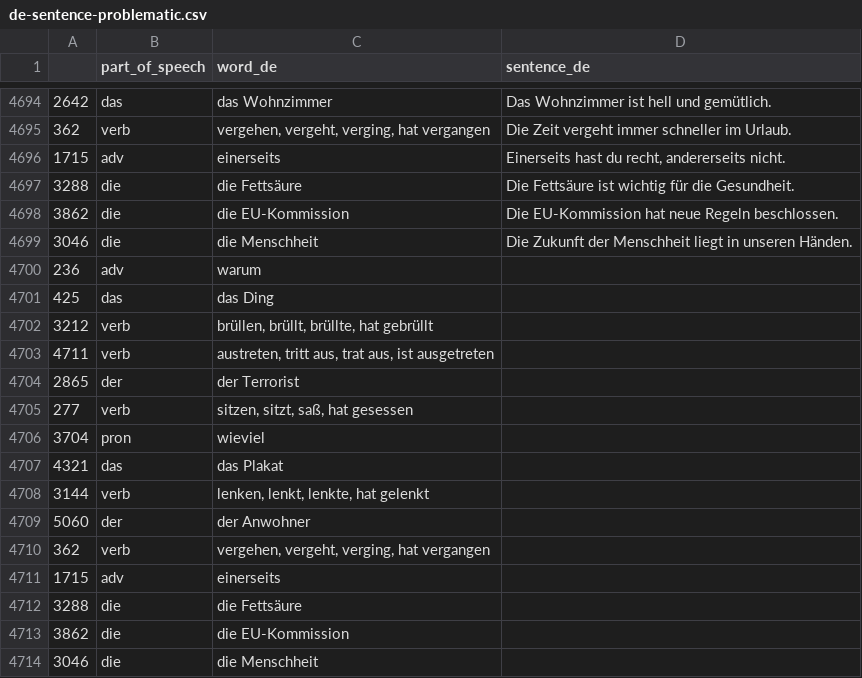
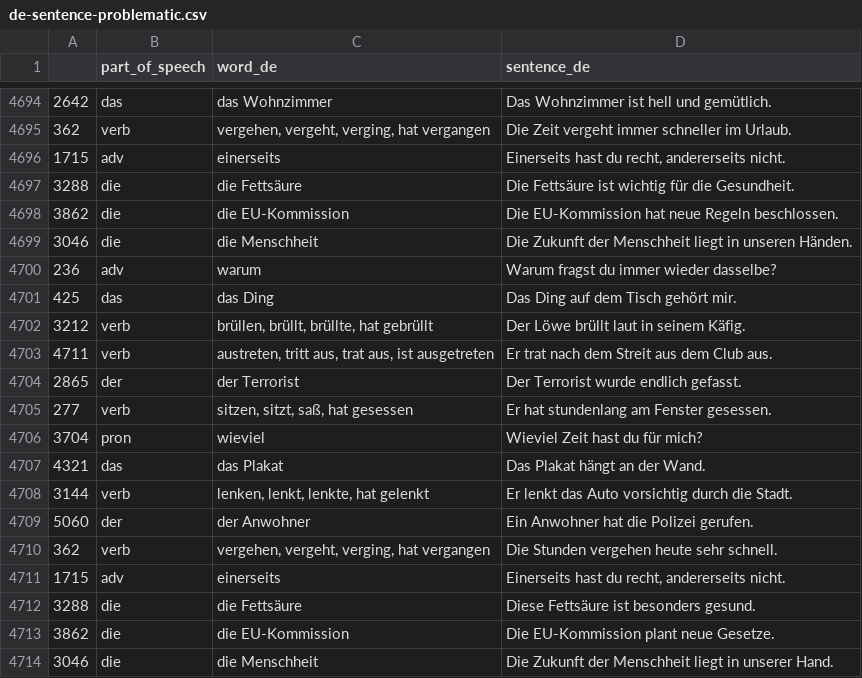
Before and after one commit to deemp/anki-decks, a CSV file: sentences/frequency/de/data/processed/de-sentence-problematic.csv, drawn as a sheet; only a part is shown, gaps mark what is left out.

Commit message:
feat(sentences): add sentences

```diff
--- a/sentences/frequency/de/data/processed/de-sentence-problematic.csv
+++ b/sentences/frequency/de/data/processed/de-sentence-problematic.csv
@@ -4699,16 +4699,16 @@
 3046|die|die Menschheit|Die Zukunft der Menschheit liegt in unseren Händen.
-236|adv|warum
-425|das|das Ding
-3212|verb|brüllen, brüllt, brüllte, hat gebrüllt
-4711|verb|austreten, tritt aus, trat aus, ist ausgetreten
-2865|der|der Terrorist
-277|verb|sitzen, sitzt, saß, hat gesessen
-3704|pron|wieviel
-4321|das|das Plakat
-3144|verb|lenken, lenkt, lenkte, hat gelenkt
-5060|der|der Anwohner
-362|verb|vergehen, vergeht, verging, hat vergangen
-1715|adv|einerseits
-3288|die|die Fettsäure
-3862|die|die EU-Kommission
-3046|die|die Menschheit
+236|adv|warum|Warum fragst du immer wieder dasselbe?
+425|das|das Ding|Das Ding auf dem Tisch gehört mir.
+3212|verb|brüllen, brüllt, brüllte, hat gebrüllt|Der Löwe brüllt laut in seinem Käfig.
+4711|verb|austreten, tritt aus, trat aus, ist ausgetreten|Er trat nach dem Streit aus dem Club aus.
+2865|der|der Terrorist|Der Terrorist wurde endlich gefasst.
+277|verb|sitzen, sitzt, saß, hat gesessen|Er hat stundenlang am Fenster gesessen.
+3704|pron|wieviel|Wieviel Zeit hast du für mich?
+4321|das|das Plakat|Das Plakat hängt an der Wand.
+3144|verb|lenken, lenkt, lenkte, hat gelenkt|Er lenkt das Auto vorsichtig durch die Stadt.
+5060|der|der Anwohner|Ein Anwohner hat die Polizei gerufen.
+362|verb|vergehen, vergeht, verging, hat vergangen|Die Stunden vergehen heute sehr schnell.
+1715|adv|einerseits|Einerseits hast du recht, andererseits nicht.
+3288|die|die Fettsäure|Diese Fettsäure ist besonders gesund.
+3862|die|die EU-Kommission|Die EU-Kommission plant neue Gesetze.
+3046|die|die Menschheit|Die Zukunft der Menschheit liegt in unserer Hand.
```
